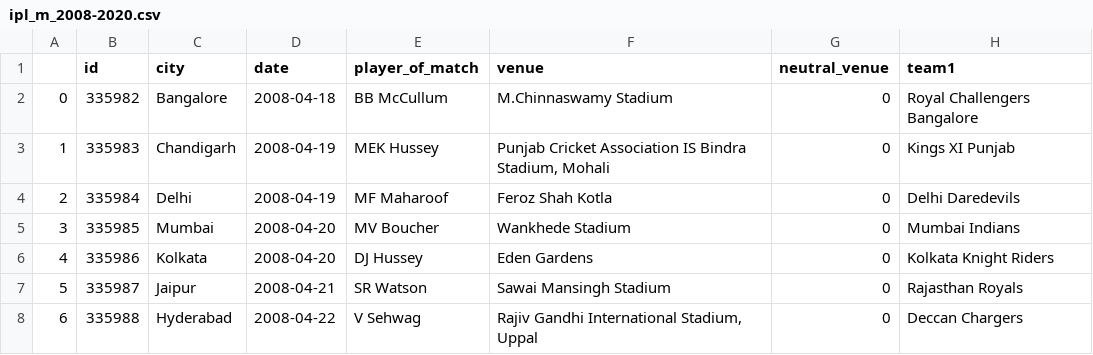
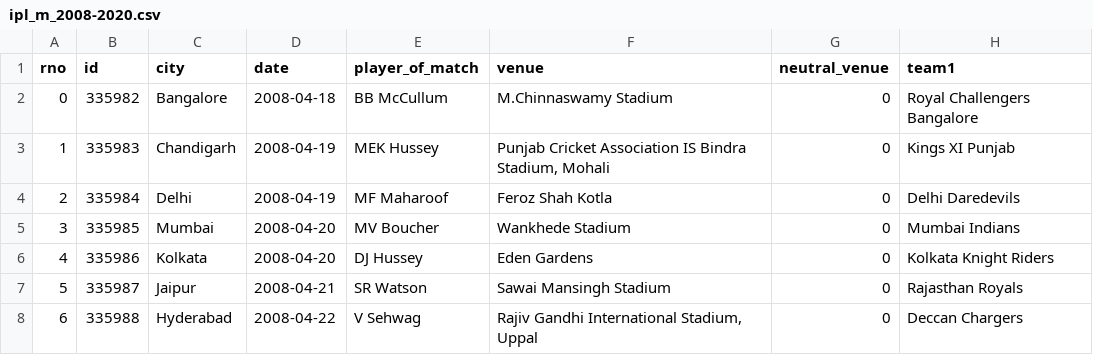
Before and after one commit to gauthamchettiar/ipl-data-analysis, a CSV file: data/ipl_m_2008-2020.csv, drawn as a sheet; only a part is shown; the diff names each change by its address in the sheet, - before the commit and + after, or states it on an @@ line.

Commit message:
minor improvements

```diff
--- a/data/ipl_m_2008-2020.csv
+++ b/data/ipl_m_2008-2020.csv
-A1: (empty)
+A1: rno
```
